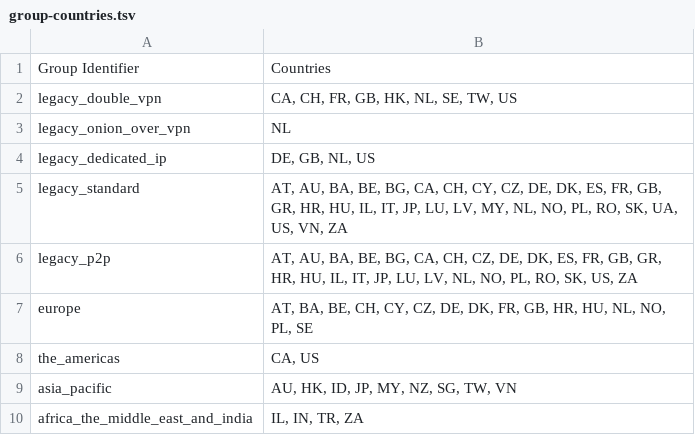
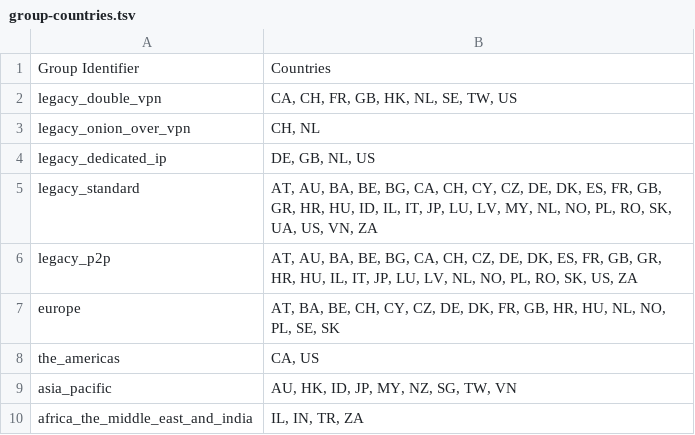
Before and after one commit to UriShX/vpn-profile-switcher, a TSV file: group-countries.tsv, drawn as a sheet.

Commit message:
Automatically updated using GitHub Actions

```diff
--- a/group-countries.tsv
+++ b/group-countries.tsv
@@ -2,7 +2,7 @@ Group Identifier	Countries
 legacy_double_vpn	CA, CH, FR, GB, HK, NL, SE, TW, US
-legacy_onion_over_vpn	NL
+legacy_onion_over_vpn	CH, NL
 legacy_dedicated_ip	DE, GB, NL, US
-legacy_standard	AT, AU, BA, BE, BG, CA, CH, CY, CZ, DE, DK, ES, FR, GB, GR, HR, HU, IL, IT, JP, LU, LV, MY, NL, NO, PL, RO, SK, UA, US, VN, ZA
+legacy_standard	AT, AU, BA, BE, BG, CA, CH, CY, CZ, DE, DK, ES, FR, GB, GR, HR, HU, ID, IL, IT, JP, LU, LV, MY, NL, NO, PL, RO, SK, UA, US, VN, ZA
 legacy_p2p	AT, AU, BA, BE, BG, CA, CH, CZ, DE, DK, ES, FR, GB, GR, HR, HU, IL, IT, JP, LU, LV, NL, NO, PL, RO, SK, US, ZA
-europe	AT, BA, BE, CH, CY, CZ, DE, DK, FR, GB, HR, HU, NL, NO, PL, SE
+europe	AT, BA, BE, CH, CY, CZ, DE, DK, FR, GB, HR, HU, NL, NO, PL, SE, SK
 the_americas	CA, US
```
